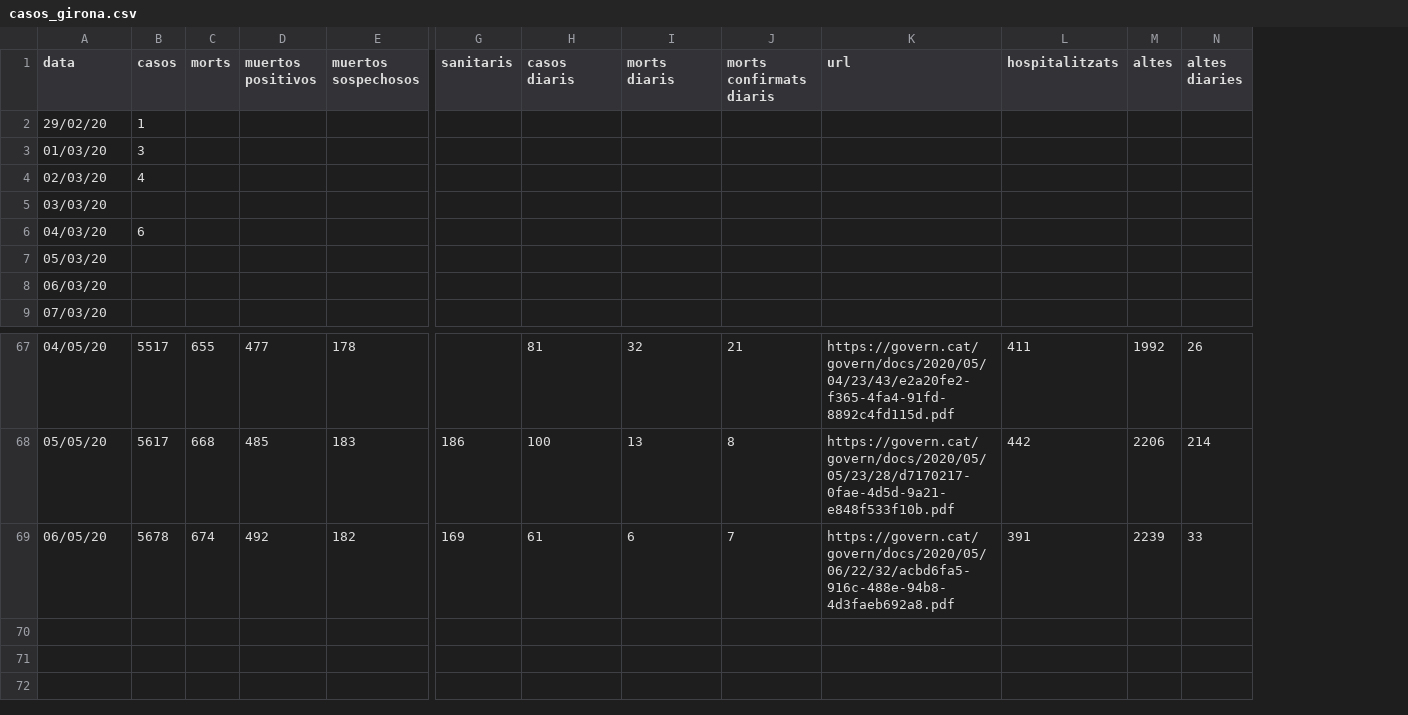
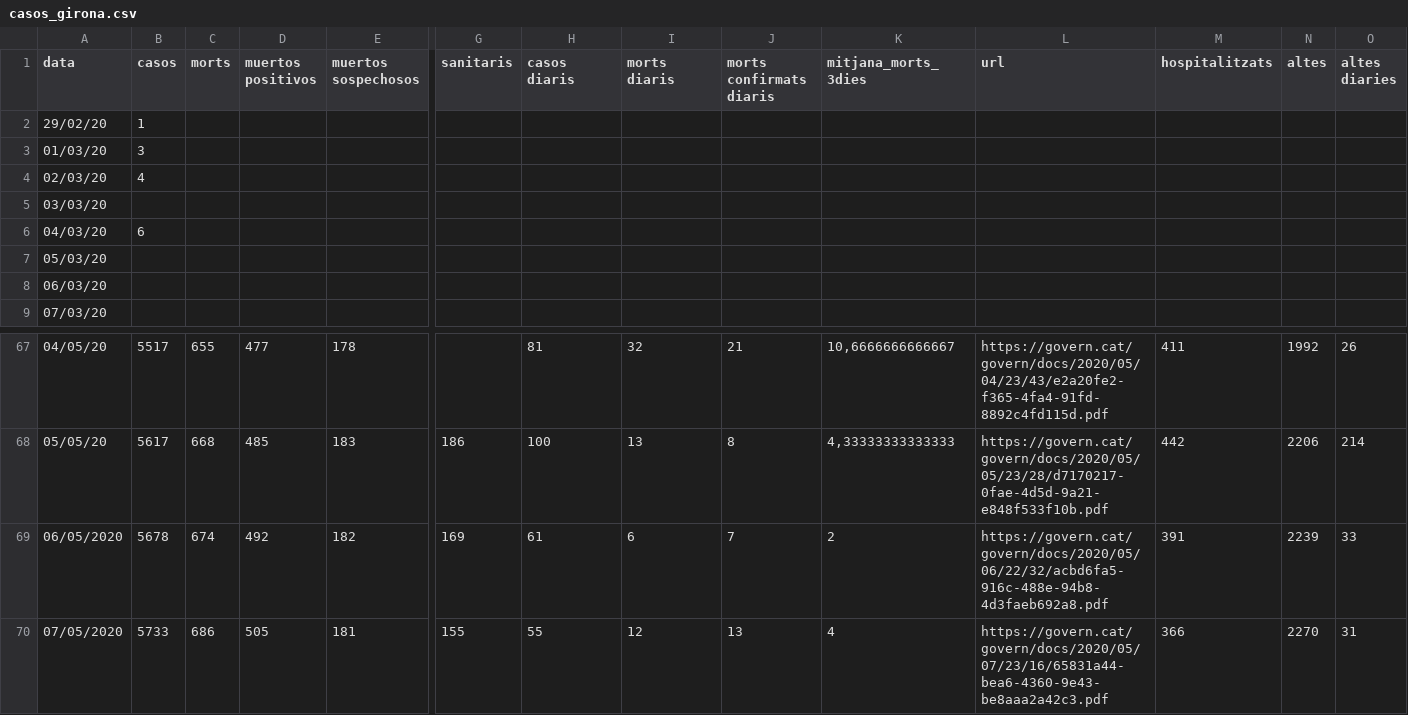
Before and after one commit to nachotronic/covid19, a CSV file: casos_girona.csv, drawn as a sheet; only a part is shown, gaps mark what is left out; rows hold the shown columns only; the diff names each change by its address in the sheet, - before the commit and + after, or states it on an @@ line.

Commit message:
Add files via upload

```diff
--- a/casos_girona.csv
+++ b/casos_girona.csv
+column K (mitjana_morts_3dies), rows 67-69: 10,6666666666667 | 4,33333333333333 | 2
-A69 (data): 06/05/20
+A69 (data): 06/05/2020
+row 70: 07/05/2020 | 5733 | 686 | 505 | 181 | 155 | 55 | 12 | 13 | 4 | https://govern.cat/govern/docs/2020/05/07/23/16/65831a44-bea6-4360-9e43-be8aaa2a42c3.pdf | 366 | 2270 | 31
```
